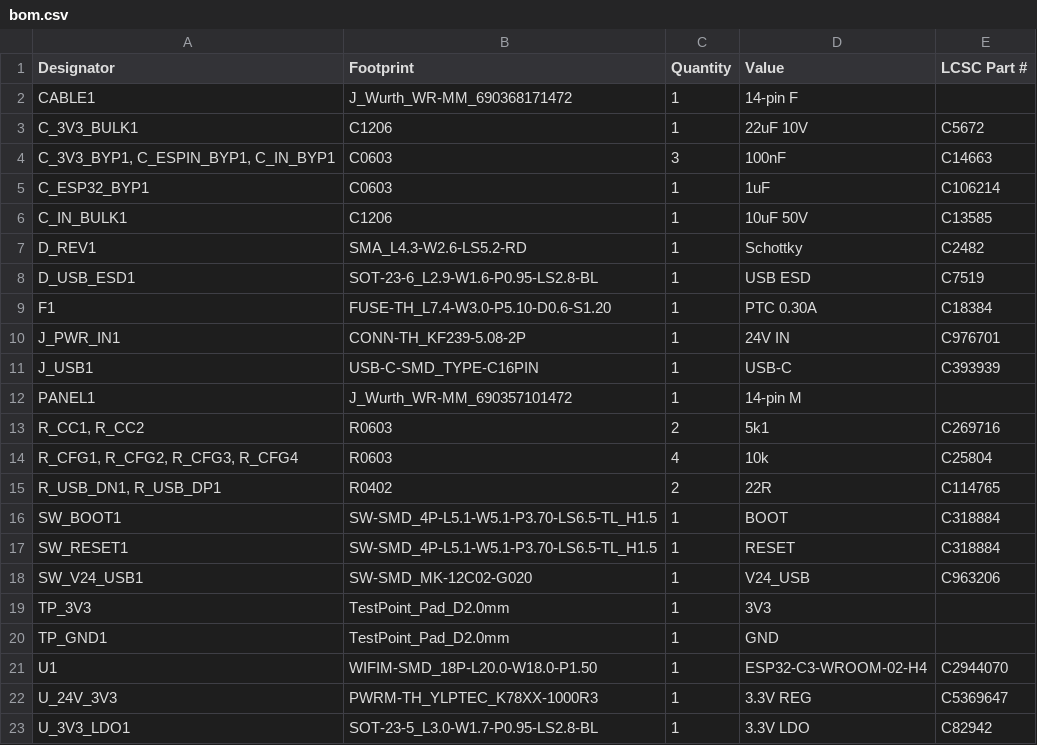
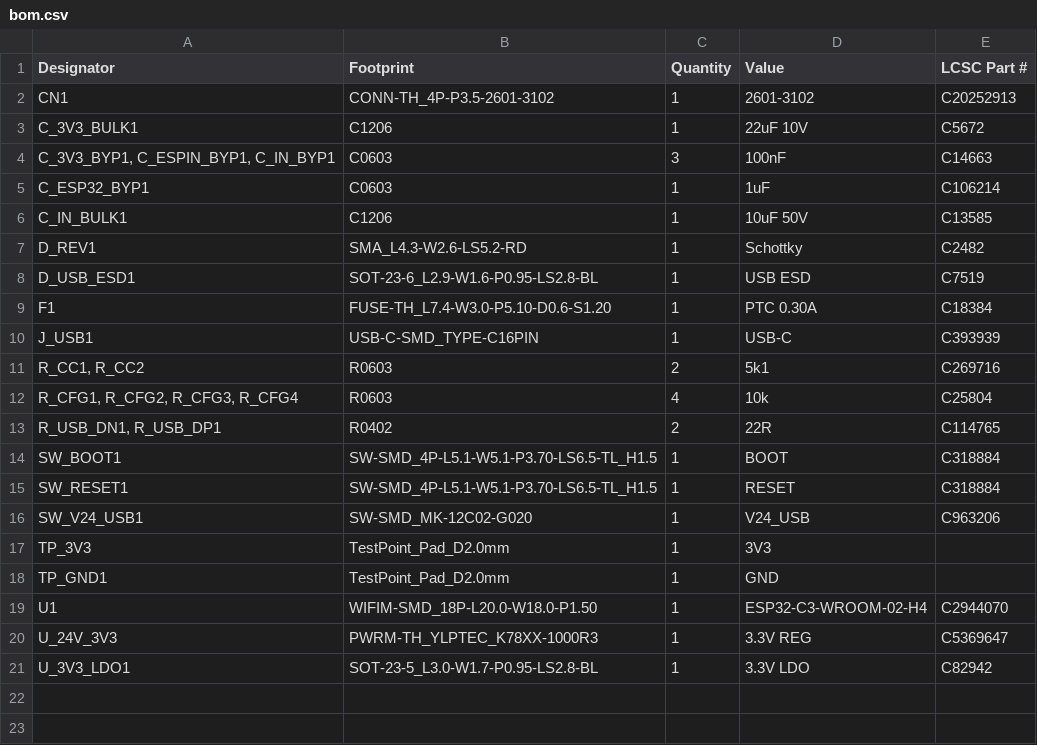
Before and after one commit to cornim/comfospot50, a CSV file: hardware/production/bom.csv, drawn as a sheet; removed rows and columns are numbered as before the commit, all else as after; the diff names each change by its address in the sheet, - before the commit and + after, or states it on an @@ line.

Commit message:
Add C20252913 connector to hardware design

```diff
--- a/hardware/production/bom.csv
+++ b/hardware/production/bom.csv
-row 2: CABLE1 | J_Wurth_WR-MM_690368171472 | 1 | 14-pin F
+row 2: CN1 | CONN-TH_4P-P3.5-2601-3102 | 1 | 2601-3102 | C20252913
-row 10: J_PWR_IN1 | CONN-TH_KF239-5.08-2P | 1 | 24V IN | C976701
-row 12: PANEL1 | J_Wurth_WR-MM_690357101472 | 1 | 14-pin M
```
Also changed, not shown: hardware/production/designators.csv, hardware/production/positions.csv, 8 other files.
